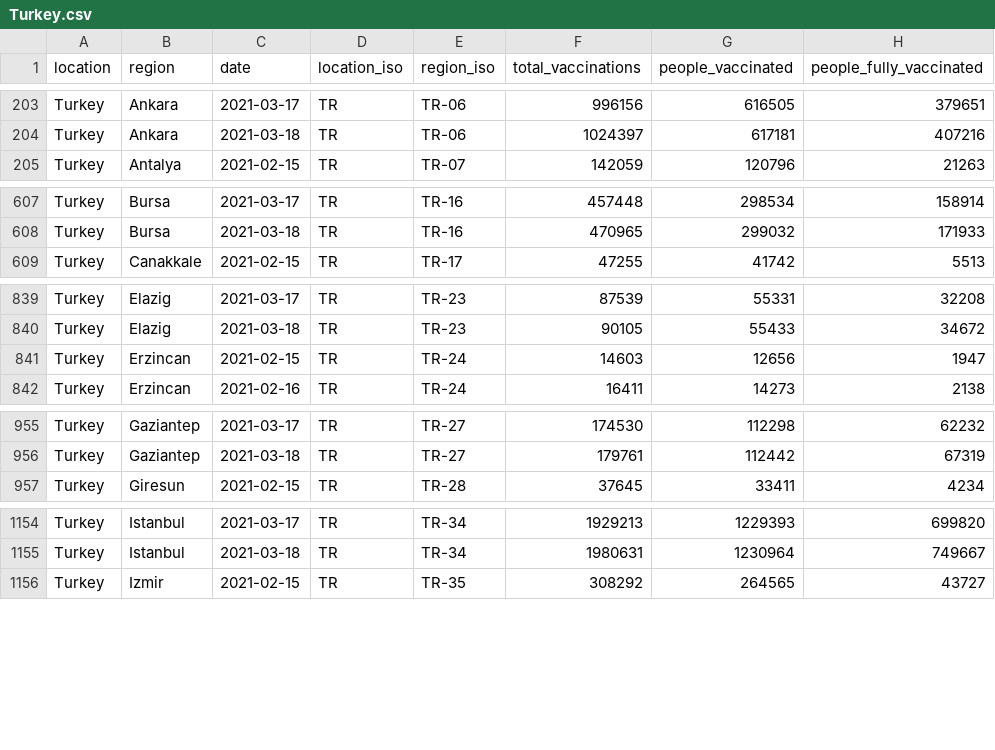
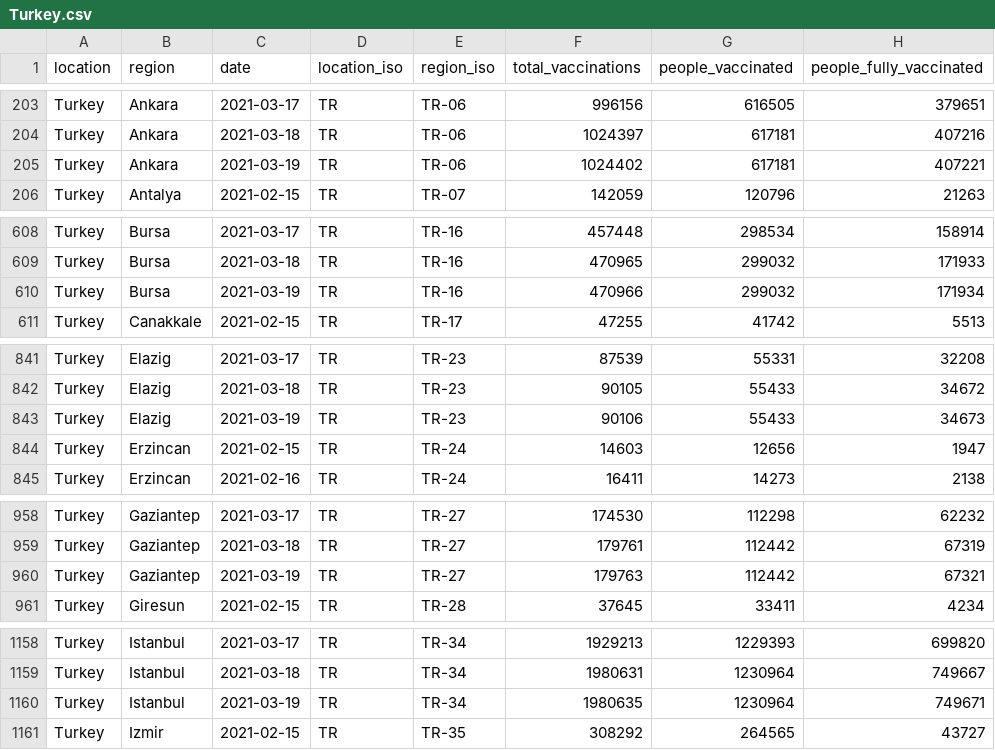
Before and after one commit to sociepy/covid19-vaccination-subnational, a CSV file: data/countries/Turkey.csv, drawn as a sheet; only a part is shown, gaps mark what is left out; the diff covers the shown part only; the diff names each change by its address in the sheet, - before the commit and + after, or states it on an @@ line.

```diff
--- a/data/countries/Turkey.csv
+++ b/data/countries/Turkey.csv
+row 205: Turkey | Ankara | 2021-03-19 | TR | TR-06 | 1024402 | 617181 | 407221
+row 610: Turkey | Bursa | 2021-03-19 | TR | TR-16 | 470966 | 299032 | 171934
+row 843: Turkey | Elazig | 2021-03-19 | TR | TR-23 | 90106 | 55433 | 34673
+row 960: Turkey | Gaziantep | 2021-03-19 | TR | TR-27 | 179763 | 112442 | 67321
+row 1160: Turkey | Istanbul | 2021-03-19 | TR | TR-34 | 1980635 | 1230964 | 749671
```
Also changed, not shown: 6 added rows elsewhere in this file, data/countries/Australia.csv, data/countries/Brazil.csv, 19 other files.
